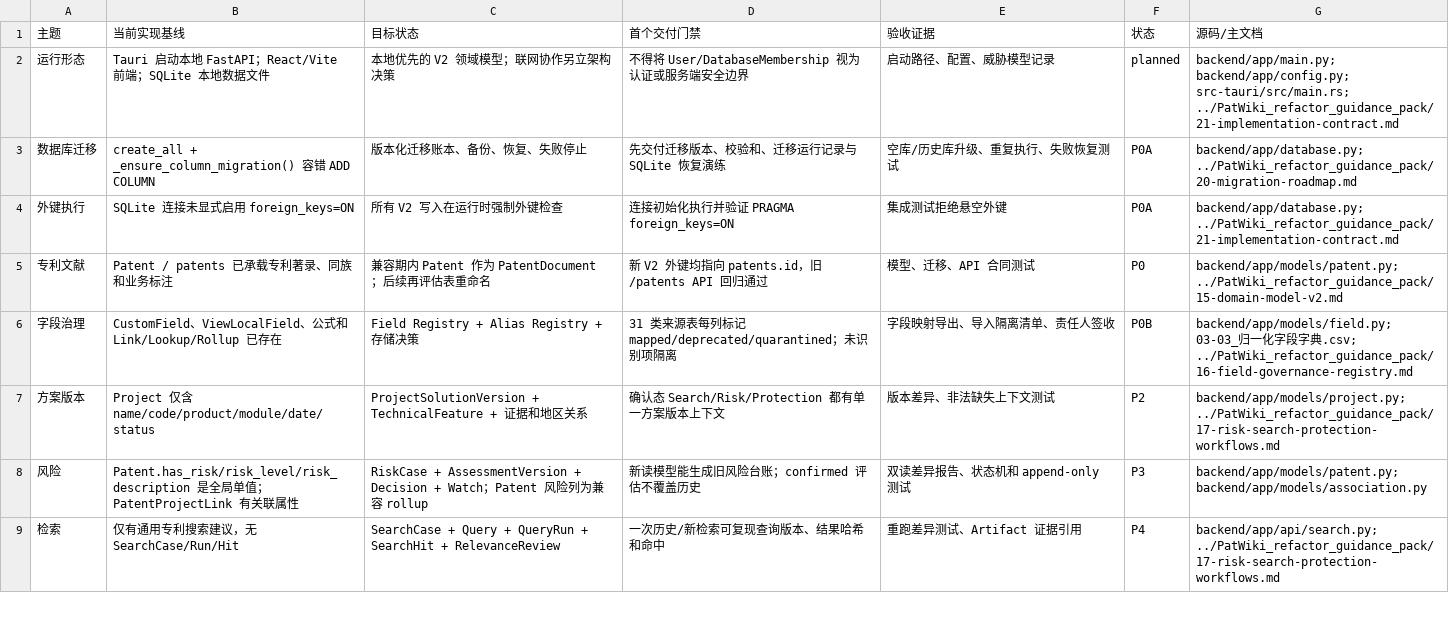
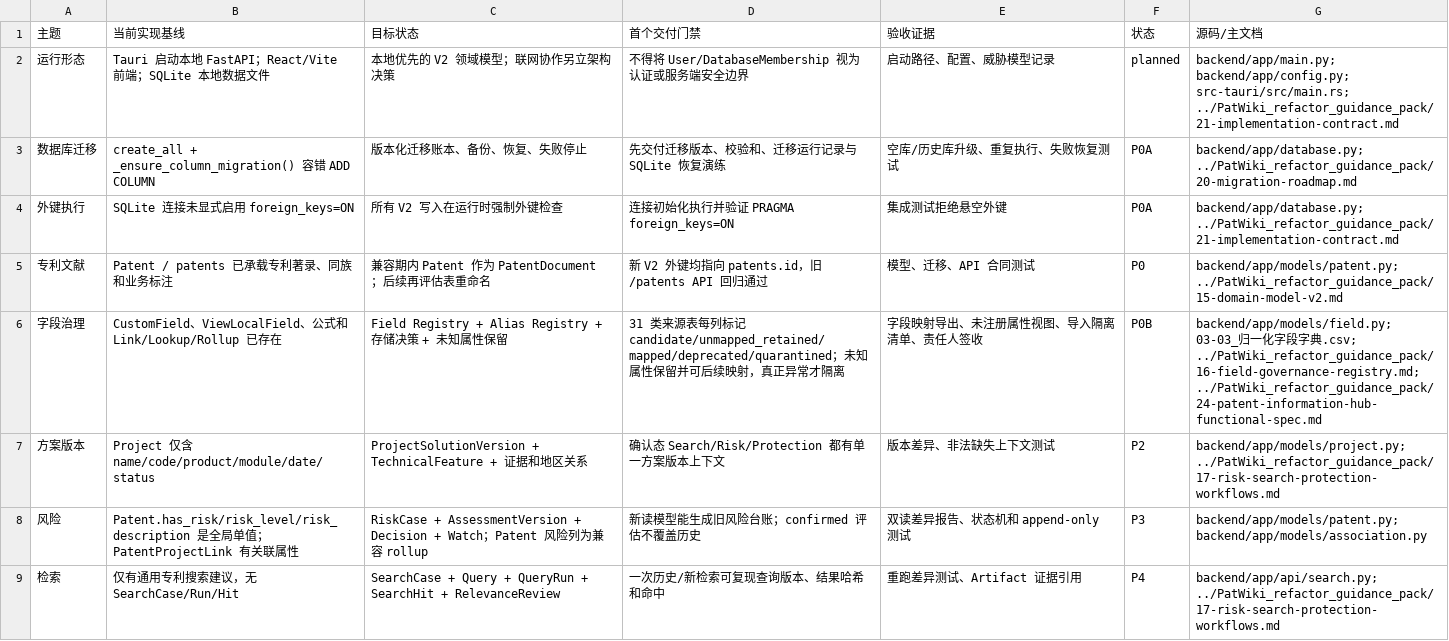
Before and after one commit to Casafred/patwiki, a CSV file: docs/PatWiki_refactor_data/12-实施基线与迁移门禁.csv, drawn as a sheet; only a part is shown.

Commit message:
docs: add agent protocol and data entry interaction spec

```diff
--- a/docs/PatWiki_refactor_data/12-实施基线与迁移门禁.csv
+++ b/docs/PatWiki_refactor_data/12-实施基线与迁移门禁.csv
@@ -5,3 +5,3 @@
 "专利文献","Patent / patents 已承载专利著录、同族和业务标注","兼容期内 Patent 作为 PatentDocument；后续再评估表重命名","新 V2 外键均指向 patents.id，旧 /patents API 回归通过","模型、迁移、API 合同测试","P0","backend/app/models/patent.py; ../PatWiki_refactor_guidance_pack/15-domain-model-v2.md"
-"字段治理","CustomField、ViewLocalField、公式和 Link/Lookup/Rollup 已存在","Field Registry + Alias Registry + 存储决策","31 类来源表每列标记 mapped/deprecated/quarantined；未识别项隔离","字段映射导出、导入隔离清单、责任人签收","P0B","backend/app/models/field.py; 03-03_归一化字段字典.csv; ../PatWiki_refactor_guidance_pack/16-field-governance-registry.md"
+"字段治理","CustomField、ViewLocalField、公式和 Link/Lookup/Rollup 已存在","Field Registry + Alias Registry + 存储决策 + 未知属性保留","31 类来源表每列标记 candidate/unmapped_retained/mapped/deprecated/quarantined；未知属性保留并可后续映射，真正异常才隔离","字段映射导出、未注册属性视图、导入隔离清单、责任人签收","P0B","backend/app/models/field.py; 03-03_归一化字段字典.csv; ../PatWiki_refactor_guidance_pack/16-field-governance-registry.md; ../PatWiki_refactor_guidance_pack/24-patent-information-hub-functional-spec.md"
 "方案版本","Project 仅含 name/code/product/module/date/status","ProjectSolutionVersion + TechnicalFeature + 证据和地区关系","确认态 Search/Risk/Protection 都有单一方案版本上下文","版本差异、非法缺失上下文测试","P2","backend/app/models/project.py; ../PatWiki_refactor_guidance_pack/17-risk-search-protection-workflows.md"
```
Also changed, not shown: docs/PatWiki_refactor_data/09-09_迭代路线图.csv, 13 other files.
